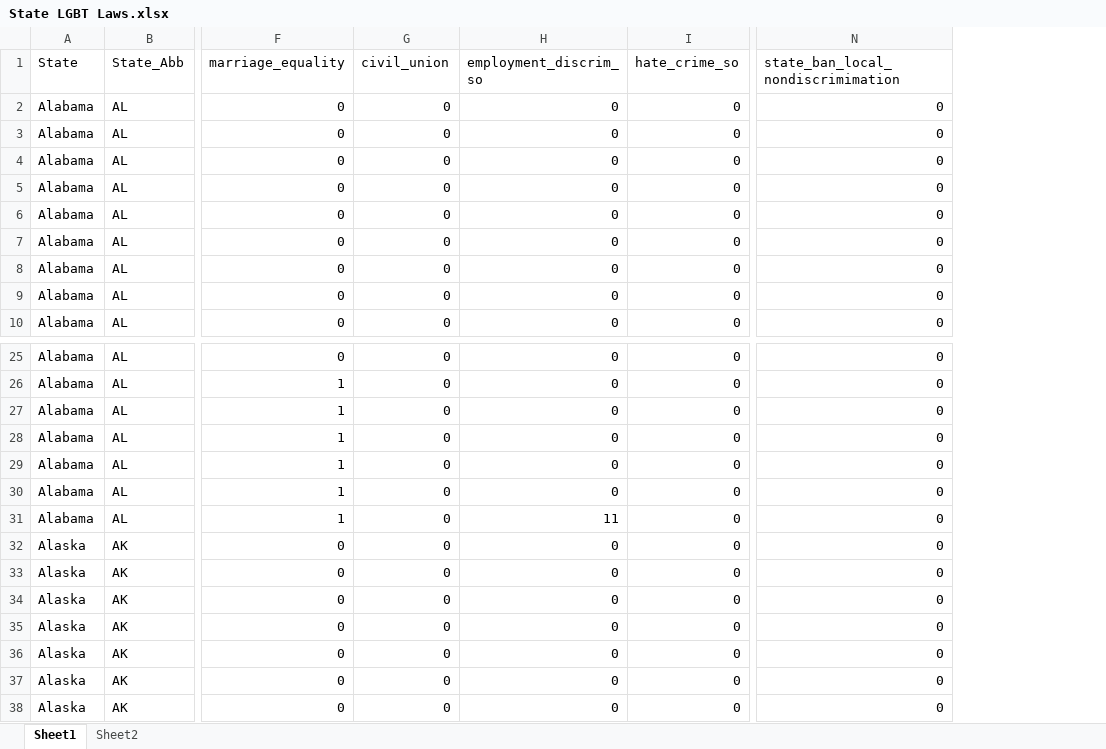
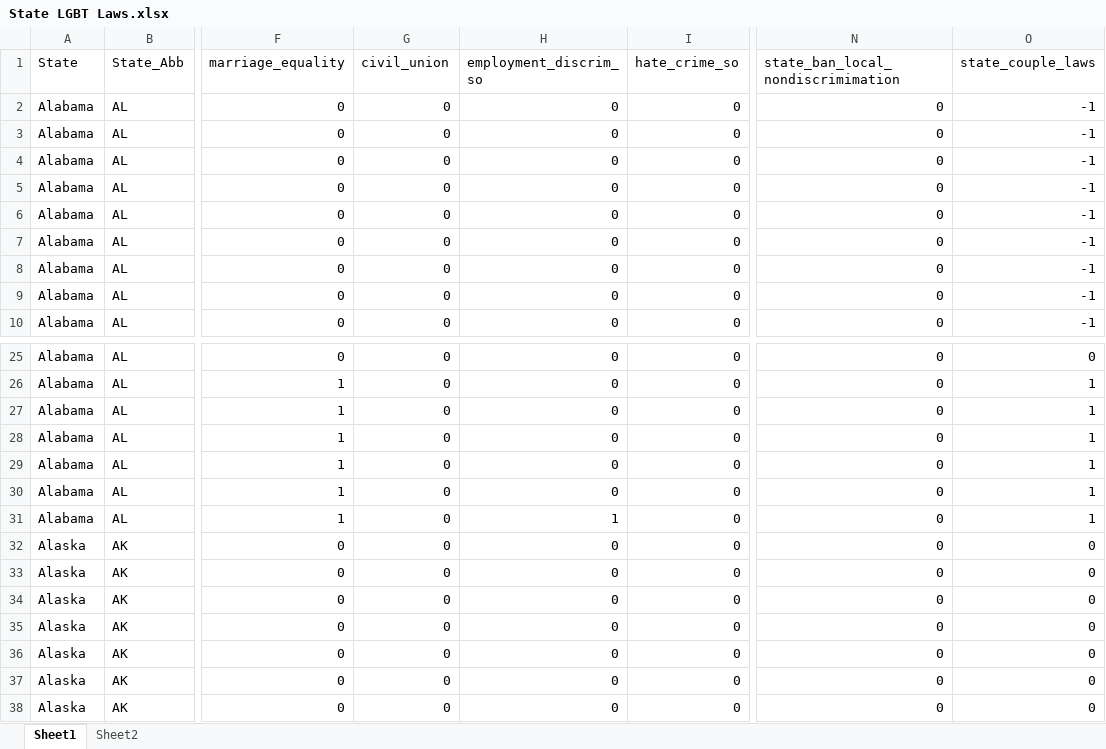
Before and after one commit to nathanihoff/ssimm, an Excel workbook: data/State LGBT Laws.xlsx, sheet Sheet1, drawn as a sheet; only a part is shown, gaps mark what is left out; values as stored, in another font and other column widths than the file's, no borders; the diff names each change by its address in the sheet, - before the commit and + after, or states it on an @@ line.

```diff
--- a/data/State LGBT Laws.xlsx (sheet Sheet1)
+++ b/data/State LGBT Laws.xlsx (sheet Sheet1)
+column O (state_couple_laws), rows 2-10: all -1; rows 25-38: 0 | 1 | 1 | 1 | 1 | 1 | 1 | 0 | 0 | 0 | 0 | 0 | 0 | 0
-H31 (employment_discrim_so): 11
+H31 (employment_discrim_so): 1
```
Also changed, not shown: 25 other files.
